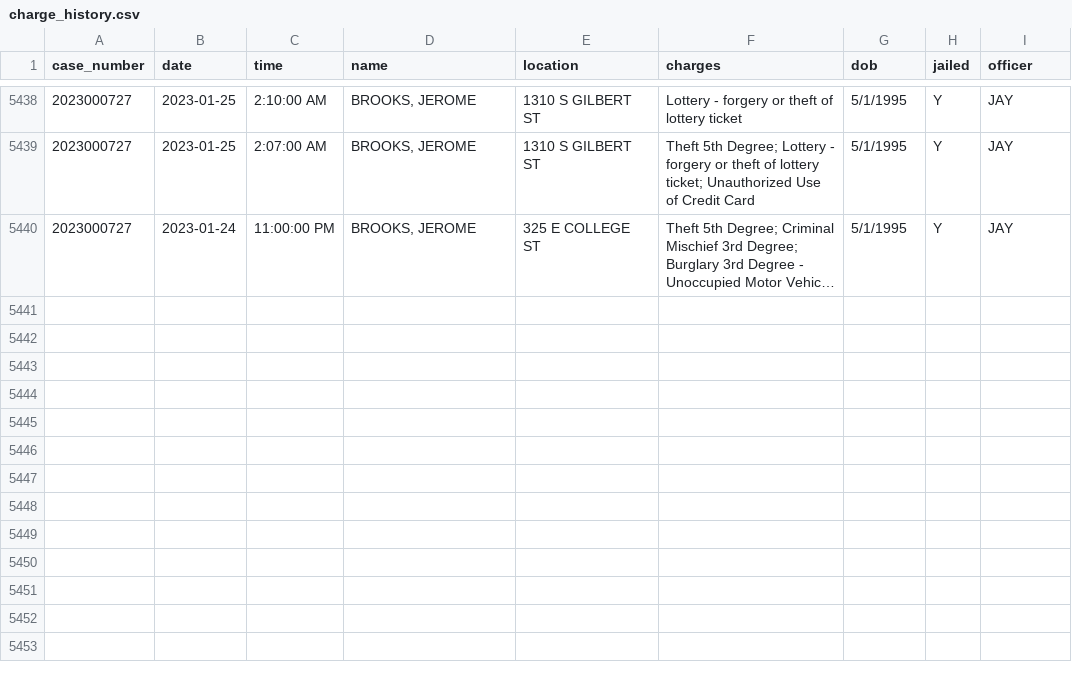
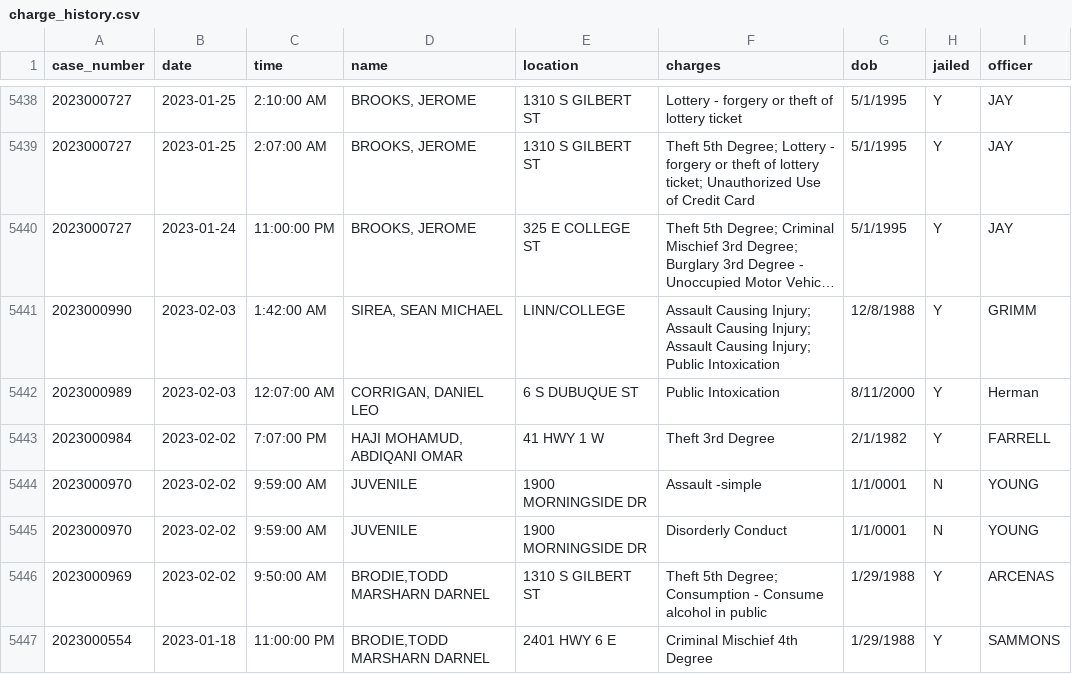
Before and after one commit to andrew-couch/ICBarTweeter, a CSV file: Data/charge_history.csv, drawn as a sheet; only a part is shown, gaps mark what is left out; long unchanged cells end in …; the diff names each change by its address in the sheet, - before the commit and + after, or states it on an @@ line.

```diff
--- a/Data/charge_history.csv
+++ b/Data/charge_history.csv
+row 5441: 2023000990 | 2023-02-03 | 1:42:00 AM | SIREA, SEAN MICHAEL | LINN/COLLEGE | Assault Causing Injury; Assault Causing Injury; Assault Causing Injury; Public Intoxication | 12/8/1988 | Y | GRIMM
+row 5442: 2023000989 | 2023-02-03 | 12:07:00 AM | CORRIGAN, DANIEL LEO | 6 S DUBUQUE ST | Public Intoxication | 8/11/2000 | Y | Herman
+row 5443: 2023000984 | 2023-02-02 | 7:07:00 PM | HAJI MOHAMUD, ABDIQANI OMAR | 41 HWY 1 W | Theft 3rd Degree | 2/1/1982 | Y | FARRELL
+row 5444: 2023000970 | 2023-02-02 | 9:59:00 AM | JUVENILE | 1900 MORNINGSIDE DR | Assault -simple | 1/1/0001 | N | YOUNG
+row 5445: 2023000970 | 2023-02-02 | 9:59:00 AM | JUVENILE | 1900 MORNINGSIDE DR | Disorderly Conduct | 1/1/0001 | N | YOUNG
+row 5446: 2023000969 | 2023-02-02 | 9:50:00 AM | BRODIE,TODD MARSHARN DARNEL | 1310 S GILBERT ST | Theft 5th Degree; Consumption - Consume alcohol in public | 1/29/1988 | Y | ARCENAS
+row 5447: 2023000554 | 2023-01-18 | 11:00:00 PM | BRODIE,TODD MARSHARN DARNEL | 2401 HWY 6 E | Criminal Mischief 4th Degree | 1/29/1988 | Y | SAMMONS
```
